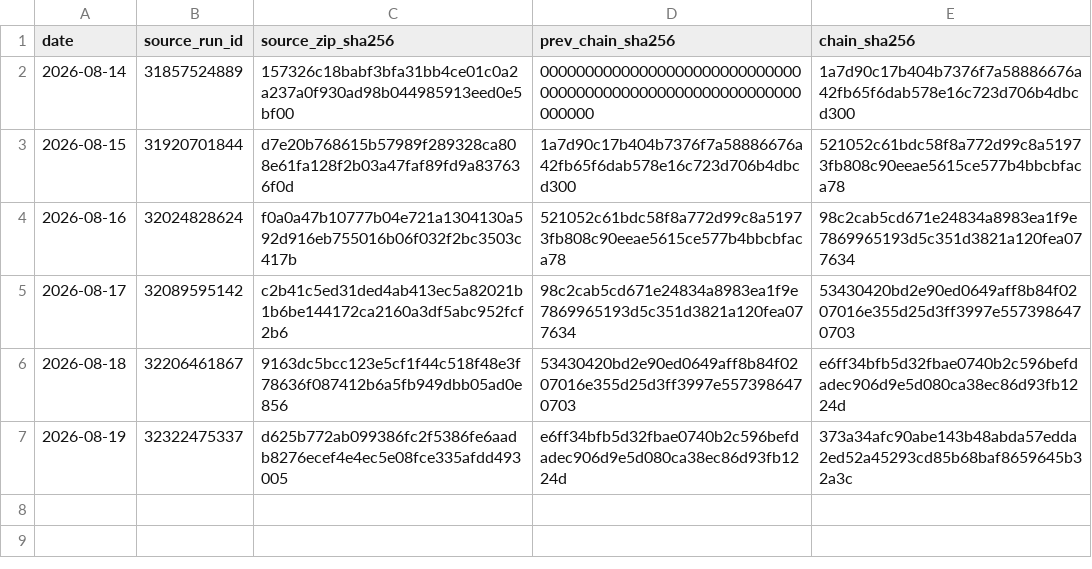
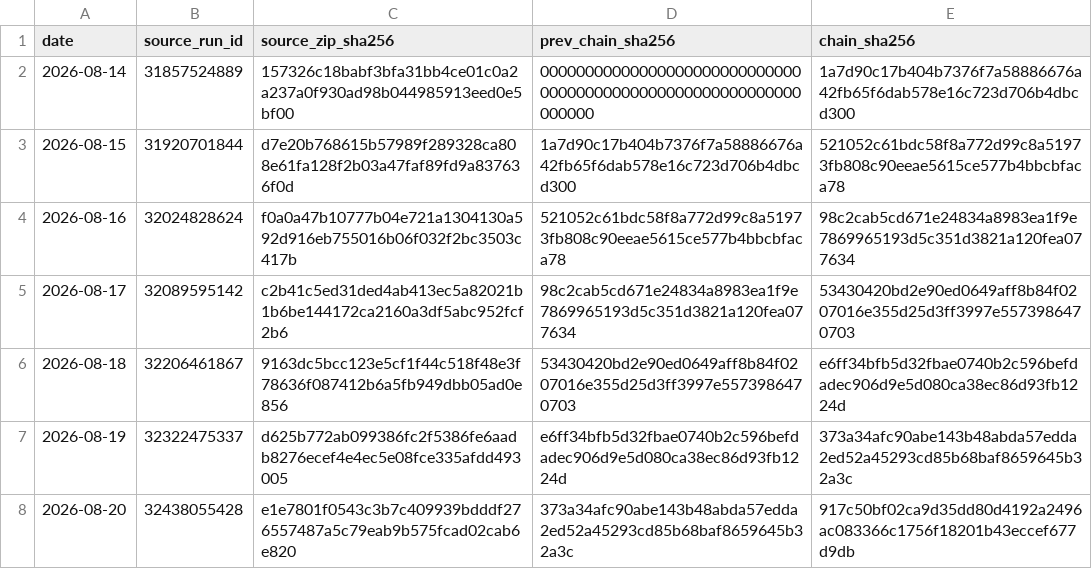
Before and after one commit to vmasardinha-coder/QRDS, a CSV file: runtime/ledgers/delta_paper_monitor/SOURCE_CHAIN.csv, drawn as a sheet.

```diff
--- a/runtime/ledgers/delta_paper_monitor/SOURCE_CHAIN.csv
+++ b/runtime/ledgers/delta_paper_monitor/SOURCE_CHAIN.csv
@@ -7 +7,2 @@ date,source_run_id,source_zip_sha256,prev_chain_sha256,chain_sha256
 2026-08-19,32322475337,d625b772ab099386fc2f5386fe6aadb8276ecef4e4ec5e08fce335afdd493005,e6ff34bfb5d32fbae0740b2c596befdadec906d9e5d080ca38ec86d93fb1224d,373a34afc90abe143b48abda57edda2ed52a45293cd85b68baf8659645b32a3c
+2026-08-20,32438055428,e1e7801f0543c3b7c409939bdddf276557487a5c79eab9b575fcad02cab6e820,373a34afc90abe143b48abda57edda2ed52a45293cd85b68baf8659645b32a3c,917c50bf02ca9d35dd80d4192a2496ac083366c1756f18201b43eccef677d9db
```
Also changed, not shown: runtime/ledgers/delta_paper_monitor/DAILY_NAV.csv, runtime/ledgers/delta_paper_monitor/POSITIONS_HISTORY.csv, 5 other files.
